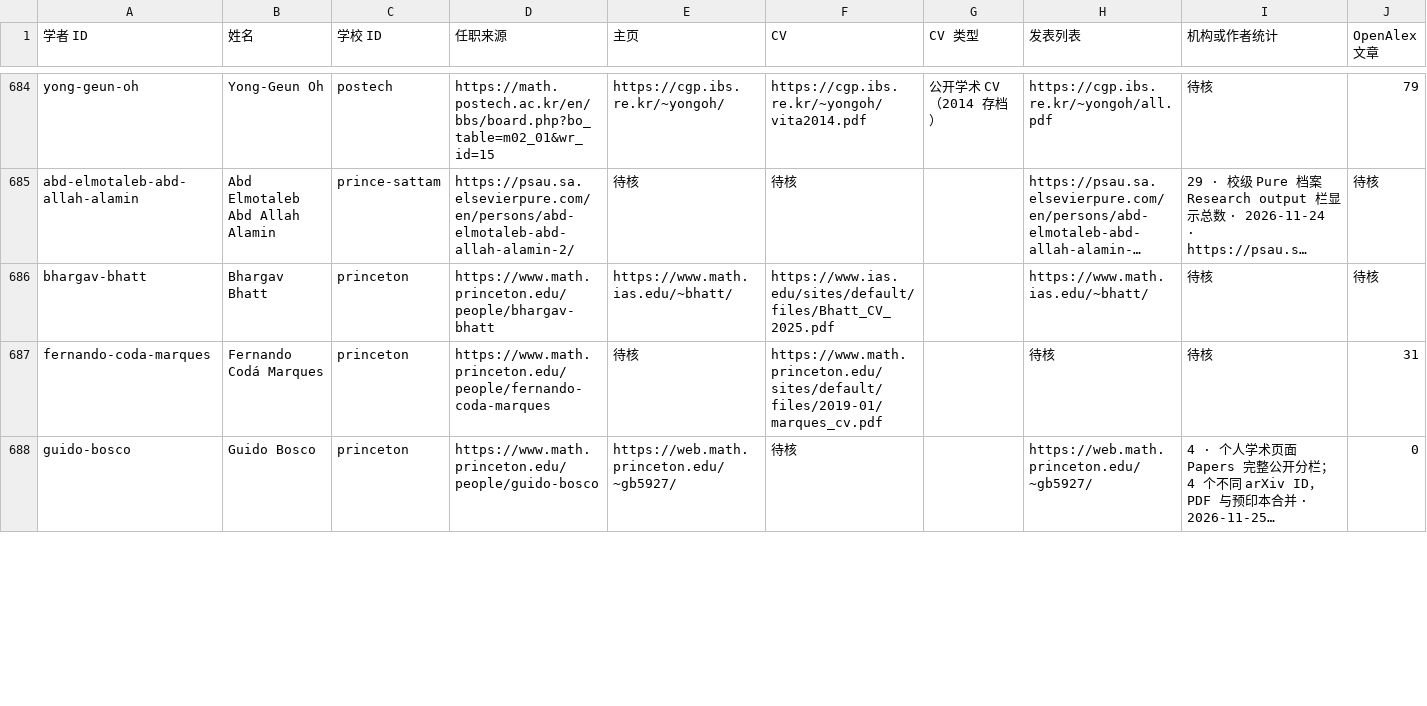
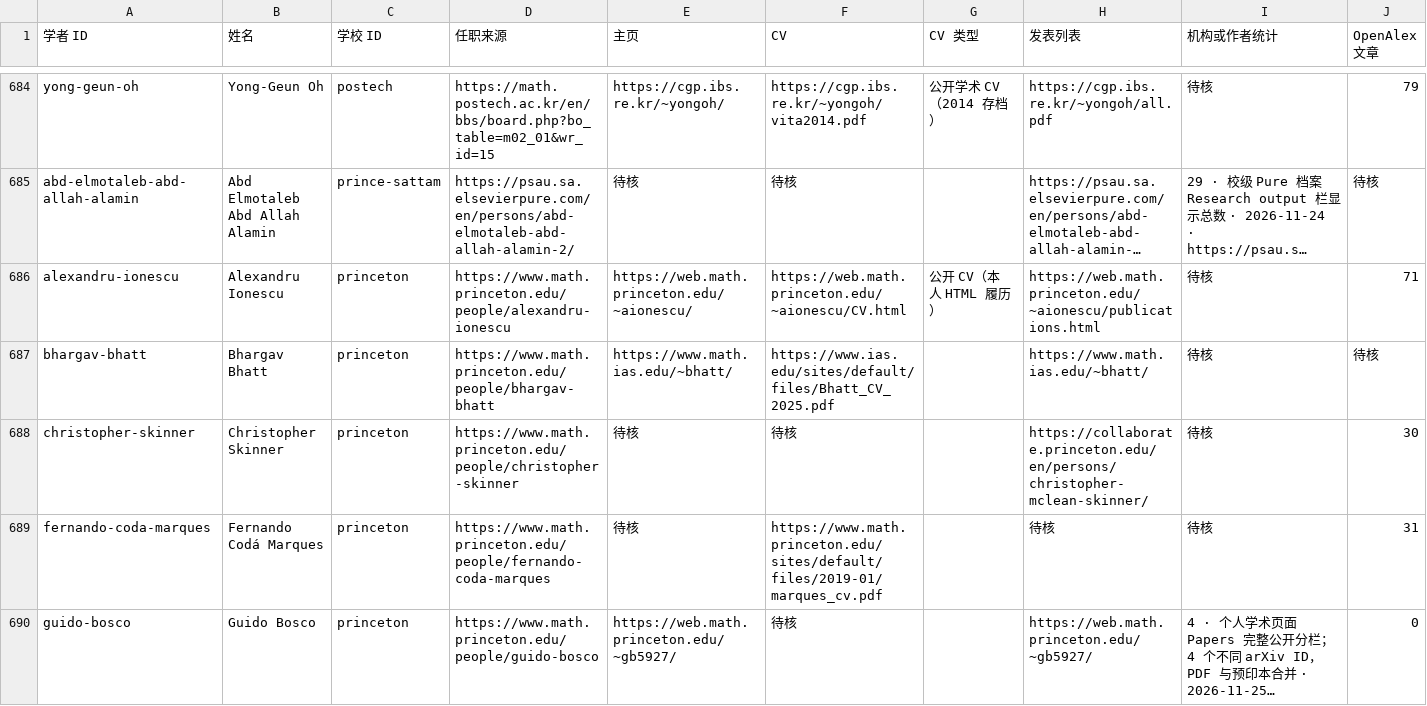
Before and after one commit to zyx-dirtystar/geometry-faculty-atlas, a CSV file: collector/field-review.csv, drawn as a sheet; only a part is shown, gaps mark what is left out; long unchanged cells end in …; rows hold the shown columns only; the diff covers the shown part only; the diff names each change by its address in the sheet, - before the commit and + after, or states it on an @@ line.

```diff
--- a/collector/field-review.csv
+++ b/collector/field-review.csv
+row 686: alexandru-ionescu | Alexandru Ionescu | princeton | https://www.math.princeton.edu/people/alexandru-ionescu | https://web.math.princeton.edu/~aionescu/ | https://web.math.princeton.edu/~aionescu/CV.html | 公开 CV（本人 HTML 履历） | https://web.math.princeton.edu/~aionescu/publications.html | 待核 | 71
+row 688: christopher-skinner | Christopher Skinner | princeton | https://www.math.princeton.edu/people/christopher-skinner | 待核 | 待核 |  | https://collaborate.princeton.edu/en/persons/christopher-mclean-skinner/ | 待核 | 30
```
Also changed, not shown: 2 added rows and 1 edited cell elsewhere in this file, collector/school-review.csv, 11 other files.
